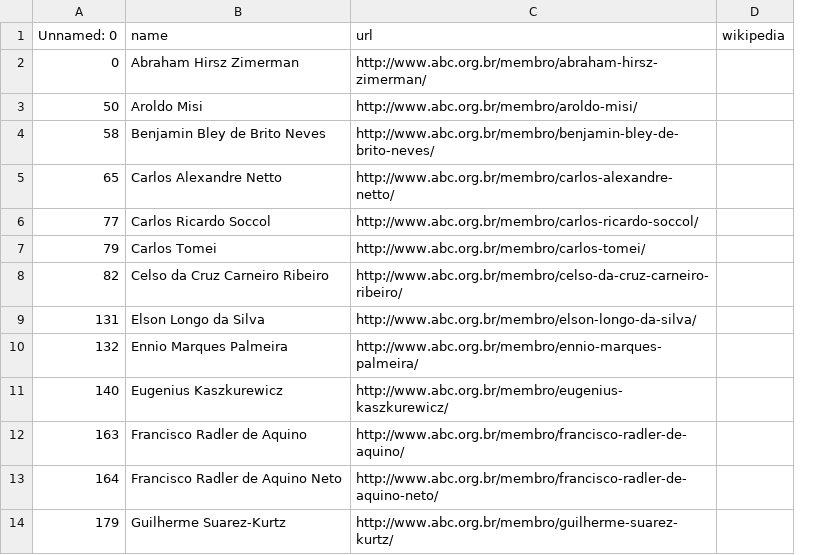
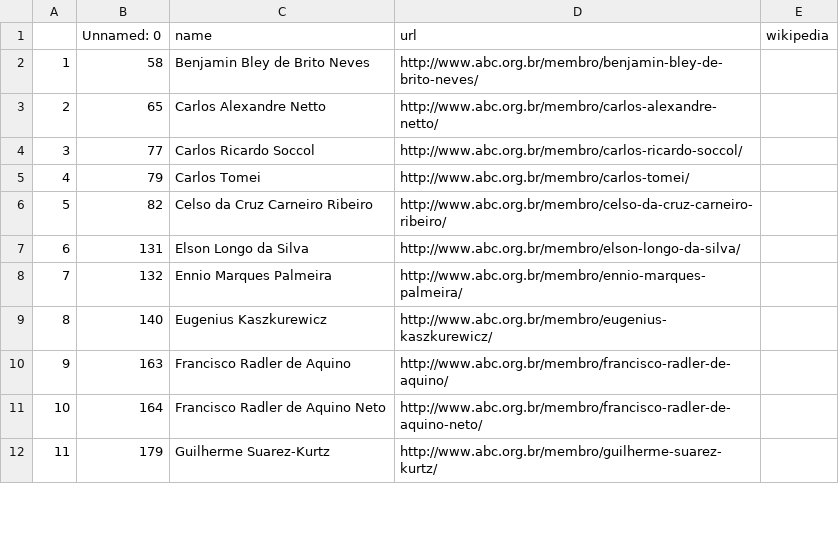
Before and after one commit to lubianat/wikiabc, a CSV file: to_create_comendador_men_06_01_2021.csv, drawn as a sheet; only a part is shown; removed rows and columns are numbered as before the commit, all else as after; the diff names each change by its address in the sheet, - before the commit and + after, or states it on an @@ line.

```diff
--- a/to_create_comendador_men_06_01_2021.csv
+++ b/to_create_comendador_men_06_01_2021.csv
+column A, rows 2-12: 1 | 2 | 3 | 4 | 5 | 6 | 7 | 8 | 9 | 10 | 11
-row 2: 0 | Abraham Hirsz Zimerman | http://www.abc.org.br/membro/abraham-hirsz-zimerman/
-row 3: 50 | Aroldo Misi | http://www.abc.org.br/membro/aroldo-misi/
```
Also changed, not shown: 3 other files.
